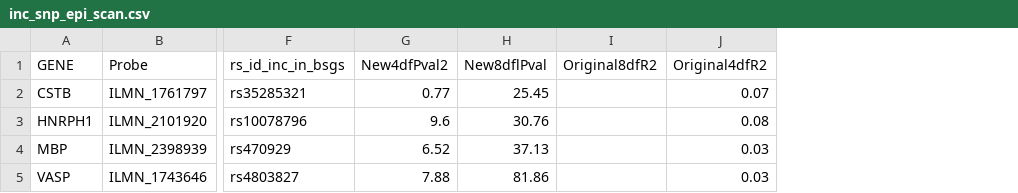
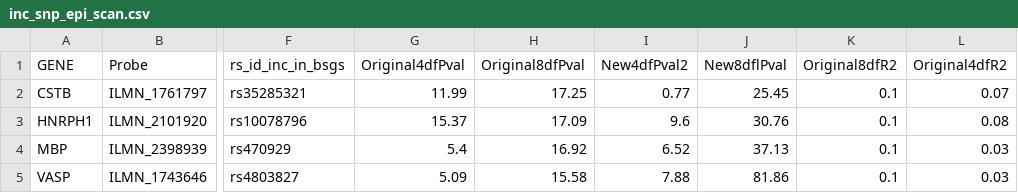
Before and after one commit to explodecomputer/eQTL-2D, a CSV file: Frayling_et_al/data_files/inc_snp_epi_scan.csv, drawn as a sheet; only a part is shown, gaps mark what is left out; addresses are those after the commit; the diff names each change by its address in the sheet, - before the commit and + after, or states it on an @@ line.

```diff
--- a/Frayling_et_al/data_files/inc_snp_epi_scan.csv
+++ b/Frayling_et_al/data_files/inc_snp_epi_scan.csv
+column G (Original4dfPval), rows 2-5: 11.99 | 15.37 | 5.4 | 5.09
+column H (Original8dfPval), rows 2-5: 17.25 | 17.09 | 16.92 | 15.58
-K2:K5 (Original8dfR2): (empty)
+K2:K5 (Original8dfR2): 0.1
```
Also changed, not shown: 1 other file.
